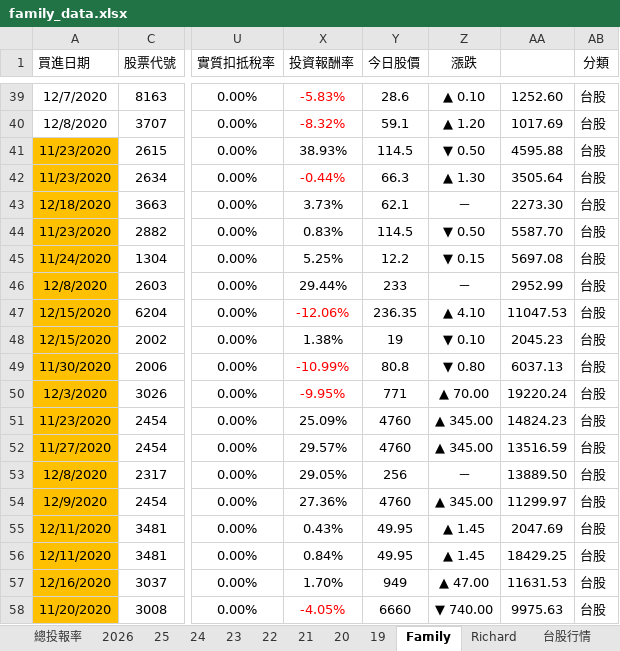
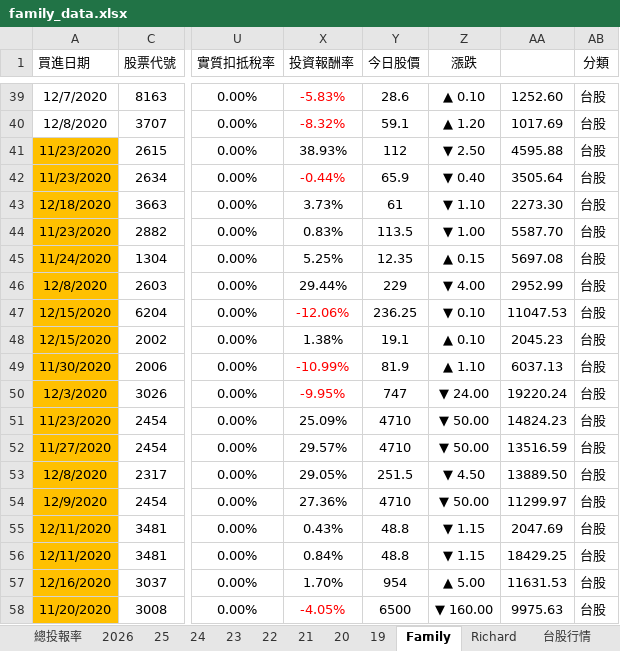
Before and after one commit to even182/family-streamlit-dashboard, an Excel workbook: data/family_data.xlsx, sheet Family, drawn as a sheet; only a part is shown, gaps mark what is left out; values as stored, in another font and other column widths than the file's, no borders; charts and pictures and conditional formats not drawn; the diff covers the shown part only; the diff names each change by its address in the sheet, - before the commit and + after, or states it on an @@ line.

Commit message:
update: family data (2026-09-08)

```diff
--- a/data/family_data.xlsx (sheet Family)
+++ b/data/family_data.xlsx (sheet Family)
-Y41 (今日股價): 114.5
+Y41 (今日股價): 112
-Z41 (漲跌): ▼ 0.50
+Z41 (漲跌): ▼ 2.50
-Y42 (今日股價): 66.3
+Y42 (今日股價): 65.9
-Z42 (漲跌): ▲ 1.30
+Z42 (漲跌): ▼ 0.40
-Y43 (今日股價): 62.1
+Y43 (今日股價): 61
-Z43 (漲跌): －
+Z43 (漲跌): ▼ 1.10
-Y44 (今日股價): 114.5
+Y44 (今日股價): 113.5
-Z44 (漲跌): ▼ 0.50
+Z44 (漲跌): ▼ 1.00
-Y45 (今日股價): 12.2
+Y45 (今日股價): 12.35
-Z45 (漲跌): ▼ 0.15
+Z45 (漲跌): ▲ 0.15
-Y46 (今日股價): 233
+Y46 (今日股價): 229
-Z46 (漲跌): －
+Z46 (漲跌): ▼ 4.00
-Y47 (今日股價): 236.35
+Y47 (今日股價): 236.25
-Z47 (漲跌): ▲ 4.10
+Z47 (漲跌): ▼ 0.10
-Y48 (今日股價): 19
+Y48 (今日股價): 19.1
-Z48 (漲跌): ▼ 0.10
+Z48 (漲跌): ▲ 0.10
-Y49 (今日股價): 80.8
+Y49 (今日股價): 81.9
-Z49 (漲跌): ▼ 0.80
+Z49 (漲跌): ▲ 1.10
-Y50 (今日股價): 771
+Y50 (今日股價): 747
-Z50 (漲跌): ▲ 70.00
+Z50 (漲跌): ▼ 24.00
-Y51:Y52 (今日股價): 4760
+Y51:Y52 (今日股價): 4710
-Z51:Z52 (漲跌): ▲ 345.00
+Z51:Z52 (漲跌): ▼ 50.00
-Y53 (今日股價): 256
+Y53 (今日股價): 251.5
-Z53 (漲跌): －
+Z53 (漲跌): ▼ 4.50
-Y54 (今日股價): 4760
+Y54 (今日股價): 4710
-Z54 (漲跌): ▲ 345.00
+Z54 (漲跌): ▼ 50.00
-Y55:Y56 (今日股價): 49.95
+Y55:Y56 (今日股價): 48.8
-Z55:Z56 (漲跌): ▲ 1.45
+Z55:Z56 (漲跌): ▼ 1.15
-Y57 (今日股價): 949
+Y57 (今日股價): 954
-Z57 (漲跌): ▲ 47.00
+Z57 (漲跌): ▲ 5.00
-Y58 (今日股價): 6660
+Y58 (今日股價): 6500
-Z58 (漲跌): ▼ 740.00
+Z58 (漲跌): ▼ 160.00
```
Also changed, not shown: 1 added row, 1 removed row, 786 edited cells and cell formats elsewhere in this sheet, sheet 台股行情, sheet 2026, sheet Richard, sheet 21, sheet 25, sheet 24, 5 more sheets, hidden cells, charts or pictures.
